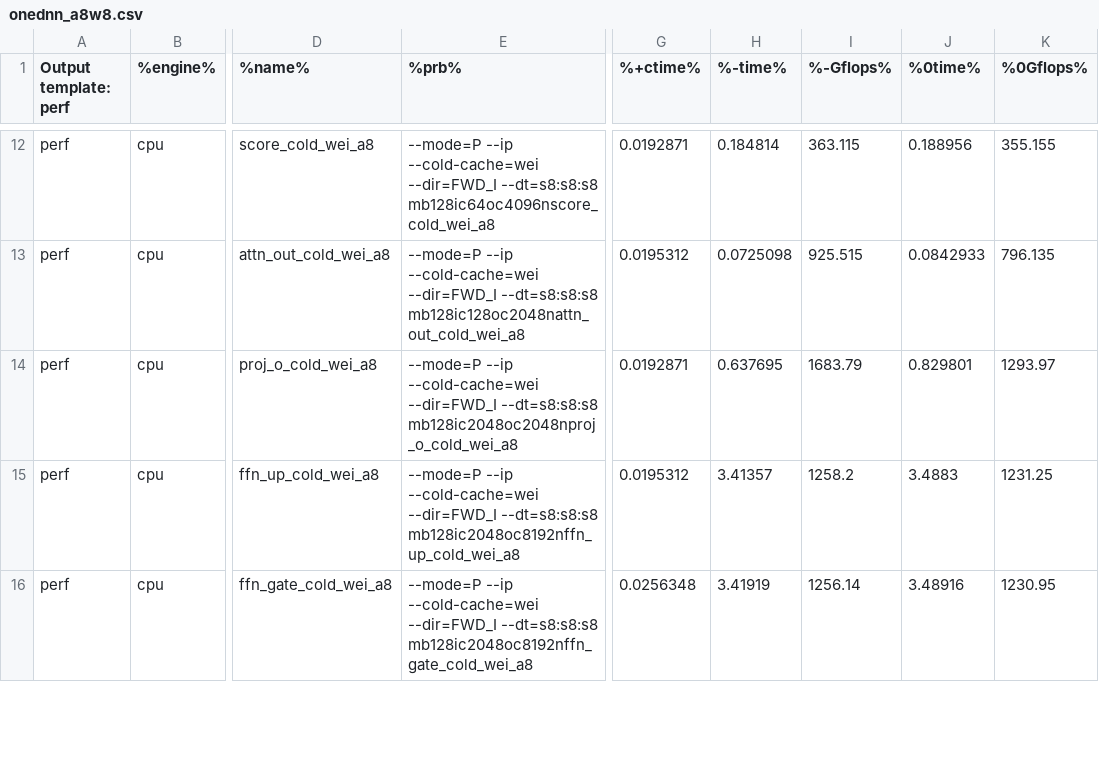
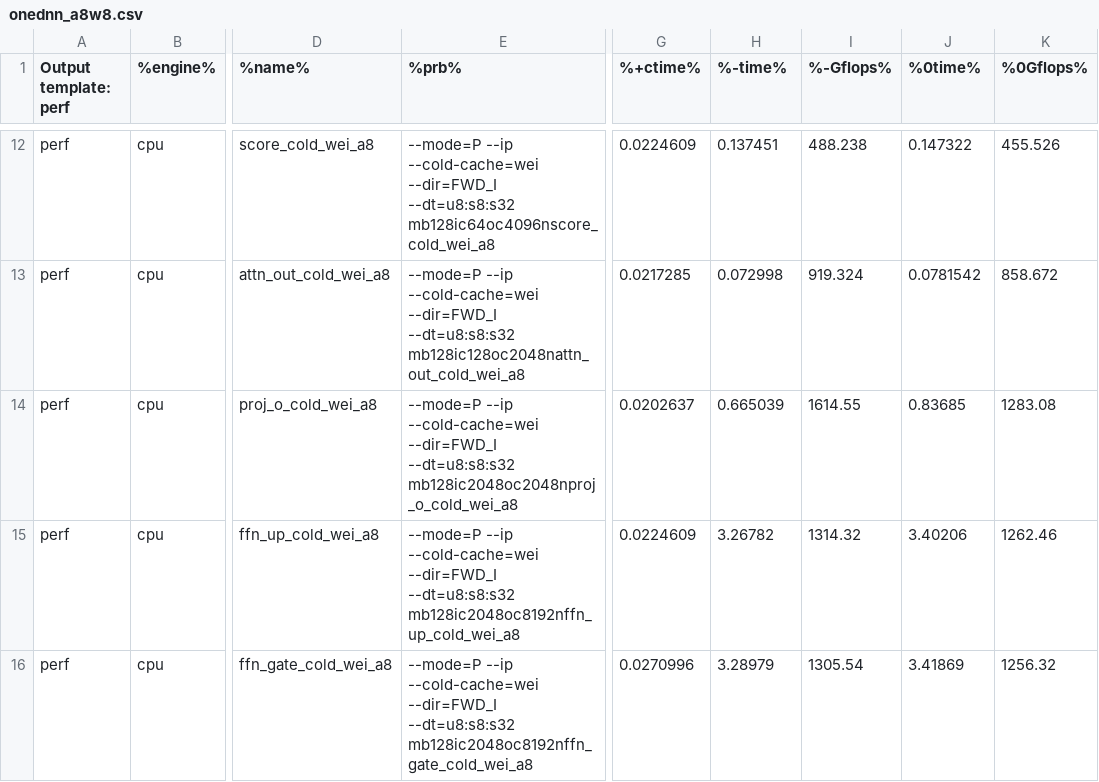
Before and after one commit to aayejinpeng/Profile-openvino, a CSV file: profile_log/llama3.2-1B/onednn_a8w8.csv, drawn as a sheet; only a part is shown, gaps mark what is left out; the diff covers the shown part only; the diff names each change by its address in the sheet, - before the commit and + after, or states it on an @@ line.

```diff
--- a/profile_log/llama3.2-1B/onednn_a8w8.csv
+++ b/profile_log/llama3.2-1B/onednn_a8w8.csv
-E12 (%prb%): …--cold-cache=wei --dir=FWD_I --dt=s8:s8:s8 mb128ic64oc4096nscore_cold_wei_a8
+E12 (%prb%): …--cold-cache=wei --dir=FWD_I --dt=u8:s8:s32 mb128ic64oc4096nscore_cold_wei_a8
-G12 (%+ctime%): 0.0192871
+G12 (%+ctime%): 0.0224609
-H12 (%-time%): 0.184814
+H12 (%-time%): 0.137451
-I12 (%-Gflops%): 363.115
+I12 (%-Gflops%): 488.238
-J12 (%0time%): 0.188956
+J12 (%0time%): 0.147322
-K12 (%0Gflops%): 355.155
+K12 (%0Gflops%): 455.526
-E13 (%prb%): …--cold-cache=wei --dir=FWD_I --dt=s8:s8:s8 mb128ic128oc2048nattn_out_cold_wei_a8
+E13 (%prb%): …--cold-cache=wei --dir=FWD_I --dt=u8:s8:s32 mb128ic128oc2048nattn_out_cold_wei_a8
-G13 (%+ctime%): 0.0195312
+G13 (%+ctime%): 0.0217285
-H13 (%-time%): 0.0725098
+H13 (%-time%): 0.072998
-I13 (%-Gflops%): 925.515
+I13 (%-Gflops%): 919.324
-J13 (%0time%): 0.0842933
+J13 (%0time%): 0.0781542
-K13 (%0Gflops%): 796.135
+K13 (%0Gflops%): 858.672
-E14 (%prb%): …--cold-cache=wei --dir=FWD_I --dt=s8:s8:s8 mb128ic2048oc2048nproj_o_cold_wei_a8
+E14 (%prb%): …--cold-cache=wei --dir=FWD_I --dt=u8:s8:s32 mb128ic2048oc2048nproj_o_cold_wei_a8
-G14 (%+ctime%): 0.0192871
+G14 (%+ctime%): 0.0202637
-H14 (%-time%): 0.637695
+H14 (%-time%): 0.665039
-I14 (%-Gflops%): 1683.79
+I14 (%-Gflops%): 1614.55
-J14 (%0time%): 0.829801
+J14 (%0time%): 0.83685
-K14 (%0Gflops%): 1293.97
+K14 (%0Gflops%): 1283.08
-E15 (%prb%): …--cold-cache=wei --dir=FWD_I --dt=s8:s8:s8 mb128ic2048oc8192nffn_up_cold_wei_a8
+E15 (%prb%): …--cold-cache=wei --dir=FWD_I --dt=u8:s8:s32 mb128ic2048oc8192nffn_up_cold_wei_a8
-G15 (%+ctime%): 0.0195312
+G15 (%+ctime%): 0.0224609
-H15 (%-time%): 3.41357
+H15 (%-time%): 3.26782
-I15 (%-Gflops%): 1258.2
+I15 (%-Gflops%): 1314.32
-J15 (%0time%): 3.4883
+J15 (%0time%): 3.40206
-K15 (%0Gflops%): 1231.25
+K15 (%0Gflops%): 1262.46
-E16 (%prb%): …--cold-cache=wei --dir=FWD_I --dt=s8:s8:s8 mb128ic2048oc8192nffn_gate_cold_wei_a8
+E16 (%prb%): …--cold-cache=wei --dir=FWD_I --dt=u8:s8:s32 mb128ic2048oc8192nffn_gate_cold_wei_a8
-G16 (%+ctime%): 0.0256348
+G16 (%+ctime%): 0.0270996
-H16 (%-time%): 3.41919
+H16 (%-time%): 3.28979
-I16 (%-Gflops%): 1256.14
+I16 (%-Gflops%): 1305.54
-J16 (%0time%): 3.48916
+J16 (%0time%): 3.41869
-K16 (%0Gflops%): 1230.95
+K16 (%0Gflops%): 1256.32
```
Also changed, not shown: 116 edited cells elsewhere in this file, profile_log/llama3.2-1B/onednn_a16w16.csv, 11 other files.
